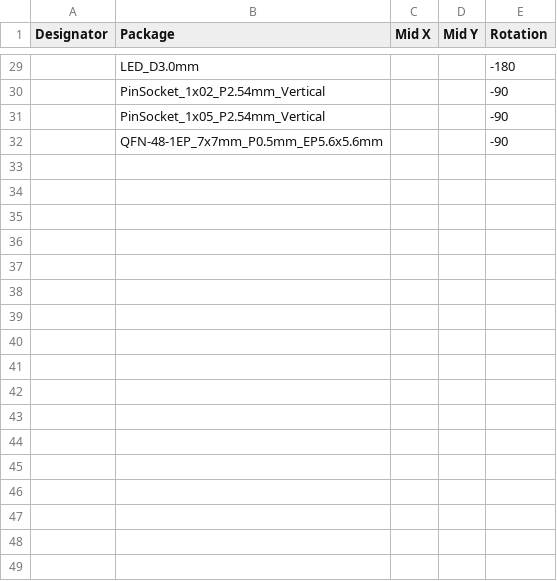
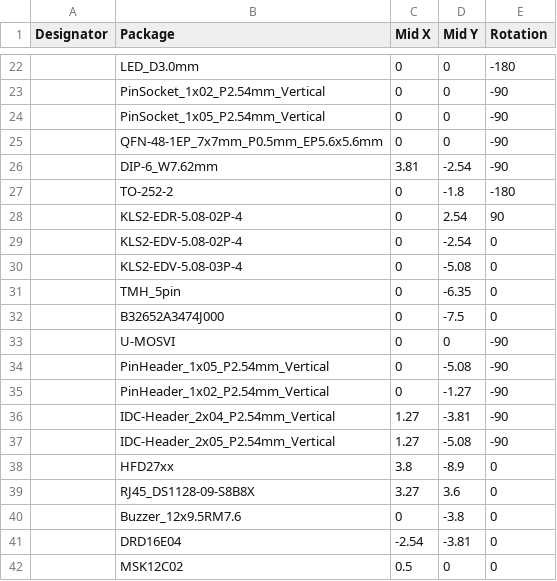
Before and after one commit to Artel-Inc/metadata, a CSV file: correction_cpl_jlc.csv, drawn as a sheet; only a part is shown, gaps mark what is left out; the diff covers the shown part only.

```diff
--- a/correction_cpl_jlc.csv
+++ b/correction_cpl_jlc.csv
@@ -29,4 +22,21 @@ Designator,Package,Mid X,Mid Y,Rotation
-,"LED_D3.0mm",,,-180
-,"PinSocket_1x02_P2.54mm_Vertical",,,-90
-,"PinSocket_1x05_P2.54mm_Vertical",,,-90
-,"QFN-48-1EP_7x7mm_P0.5mm_EP5.6x5.6mm",,,-90
+,LED_D3.0mm,0,0,-180
+,PinSocket_1x02_P2.54mm_Vertical,0,0,-90
+,PinSocket_1x05_P2.54mm_Vertical,0,0,-90
+,QFN-48-1EP_7x7mm_P0.5mm_EP5.6x5.6mm,0,0,-90
+,DIP-6_W7.62mm,3.81,-2.54,-90
+,TO-252-2,0,-1.8,-180
+,KLS2-EDR-5.08-02P-4,0,2.54,90
+,KLS2-EDV-5.08-02P-4,0,-2.54,0
+,KLS2-EDV-5.08-03P-4,0,-5.08,0
+,TMH_5pin,0,-6.35,0
+,B32652A3474J000,0,-7.5,0
+,U-MOSVI,0,0,-90
+,PinHeader_1x05_P2.54mm_Vertical,0,-5.08,-90
+,PinHeader_1x02_P2.54mm_Vertical,0,-1.27,-90
+,IDC-Header_2x04_P2.54mm_Vertical,1.27,-3.81,-90
+,IDC-Header_2x05_P2.54mm_Vertical,1.27,-5.08,-90
+,HFD27xx,3.8,-8.9,0
+,RJ45_DS1128-09-S8B8X,3.27,3.6,0
+,Buzzer_12x9.5RM7.6,0,-3.8,0
+,DRD16E04,-2.54,-3.81,0
+,MSK12C02,0.5,0,0
```
Also changed, not shown: 1 added row, 8 removed rows and 47 edited cells elsewhere in this file.
